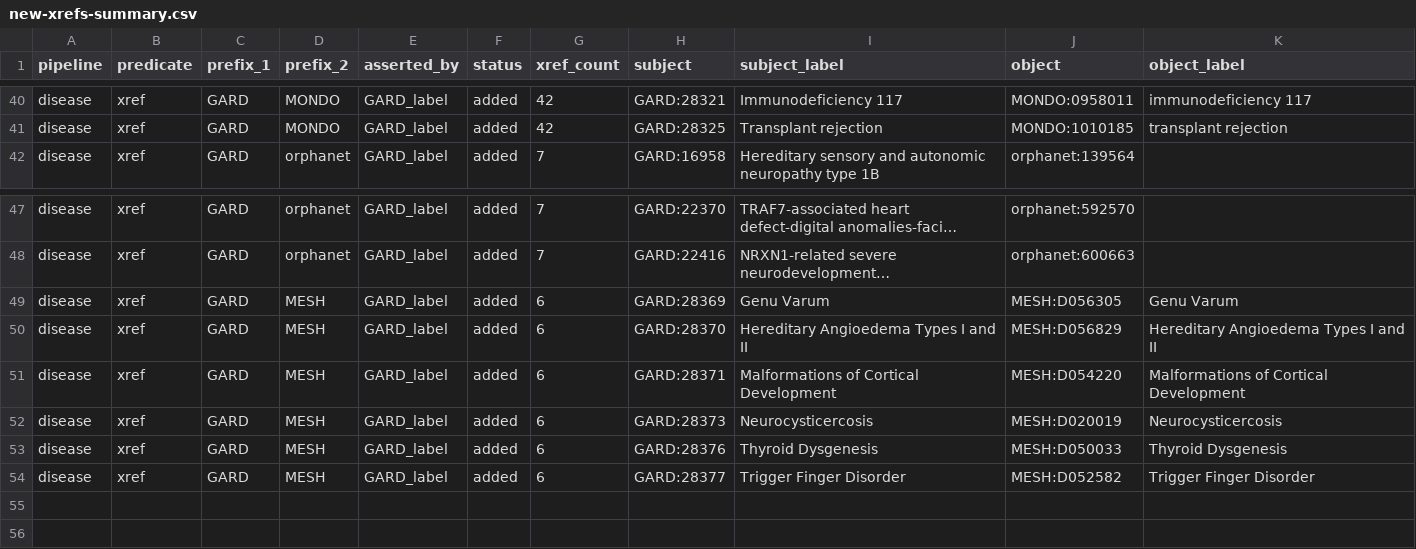
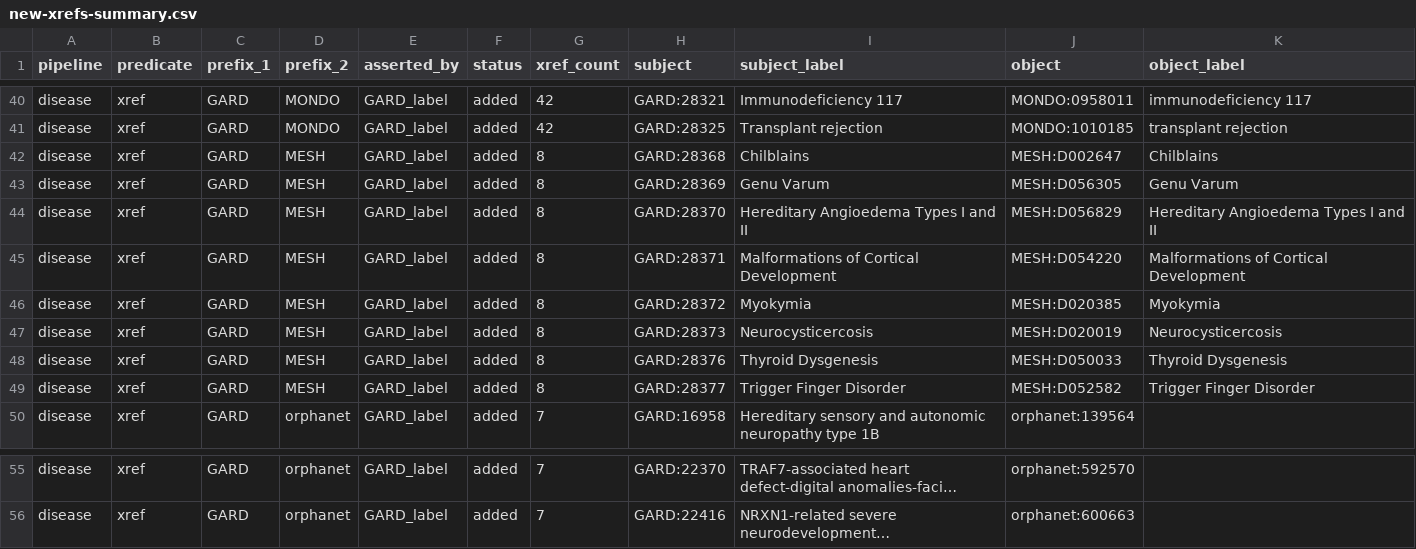
Before and after one commit to TranslatorSRI/Babel, a CSV file: docs/sources/GARD/impact-report/new-xrefs-summary.csv, drawn as a sheet; only a part is shown, gaps mark what is left out; long unchanged cells end in …; removed rows and columns are numbered as before the commit, all else as after; the diff covers the shown part only; the diff names each change by its address in the sheet, - before the commit and + after, or states it on an @@ line.

```diff
--- a/docs/sources/GARD/impact-report/new-xrefs-summary.csv
+++ b/docs/sources/GARD/impact-report/new-xrefs-summary.csv
+row 42: disease | xref | GARD | MESH | GARD_label | added | 8 | GARD:28368 | Chilblains | MESH:D002647 | Chilblains
+row 43: disease | xref | GARD | MESH | GARD_label | added | 8 | GARD:28369 | Genu Varum | MESH:D056305 | Genu Varum
+row 44: disease | xref | GARD | MESH | GARD_label | added | 8 | GARD:28370 | Hereditary Angioedema Types I and II | MESH:D056829 | Hereditary Angioedema Types I and II
+row 45: disease | xref | GARD | MESH | GARD_label | added | 8 | GARD:28371 | Malformations of Cortical Development | MESH:D054220 | Malformations of Cortical Development
+row 46: disease | xref | GARD | MESH | GARD_label | added | 8 | GARD:28372 | Myokymia | MESH:D020385 | Myokymia
+row 47: disease | xref | GARD | MESH | GARD_label | added | 8 | GARD:28373 | Neurocysticercosis | MESH:D020019 | Neurocysticercosis
+row 48: disease | xref | GARD | MESH | GARD_label | added | 8 | GARD:28376 | Thyroid Dysgenesis | MESH:D050033 | Thyroid Dysgenesis
+row 49: disease | xref | GARD | MESH | GARD_label | added | 8 | GARD:28377 | Trigger Finger Disorder | MESH:D052582 | Trigger Finger Disorder
-row 49: disease | xref | GARD | MESH | GARD_label | added | 6 | GARD:28369 | Genu Varum | MESH:D056305 | Genu Varum
-row 50: disease | xref | GARD | MESH | GARD_label | added | 6 | GARD:28370 | Hereditary Angioedema Types I and II | MESH:D056829 | Hereditary Angioedema Types I and II
-row 51: disease | xref | GARD | MESH | GARD_label | added | 6 | GARD:28371 | Malformations of Cortical Development | MESH:D054220 | Malformations of Cortical Development
-row 52: disease | xref | GARD | MESH | GARD_label | added | 6 | GARD:28373 | Neurocysticercosis | MESH:D020019 | Neurocysticercosis
-row 53: disease | xref | GARD | MESH | GARD_label | added | 6 | GARD:28376 | Thyroid Dysgenesis | MESH:D050033 | Thyroid Dysgenesis
-row 54: disease | xref | GARD | MESH | GARD_label | added | 6 | GARD:28377 | Trigger Finger Disorder | MESH:D052582 | Trigger Finger Disorder
```
Also changed, not shown: 18 edited cells elsewhere in this file, docs/sources/GARD/impact-report/new-cliques-top-100.csv, 8 other files.
